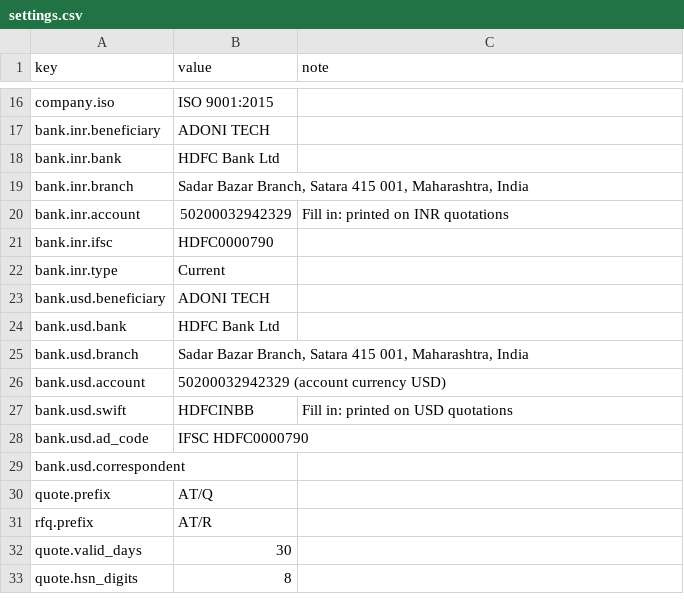
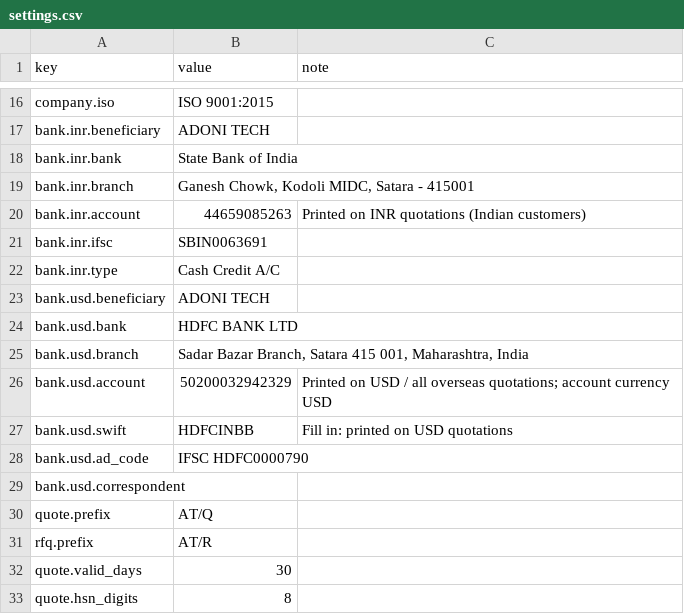
Before and after one commit to Paresh-Adavani/impactcal, a CSV file: data/settings.csv, drawn as a sheet; only a part is shown, gaps mark what is left out; the diff names each change by its address in the sheet, - before the commit and + after, or states it on an @@ line.

```diff
--- a/data/settings.csv
+++ b/data/settings.csv
-B18 (value): HDFC Bank Ltd
+B18 (value): State Bank of India
-B19 (value): Sadar Bazar Branch, Satara 415 001, Maharashtra, India
+B19 (value): Ganesh Chowk, Kodoli MIDC, Satara - 415001
-B20 (value): 50200032942329
+B20 (value): 44659085263
-C20 (note): Fill in: printed on INR quotations
+C20 (note): Printed on INR quotations (Indian customers)
-B21 (value): HDFC0000790
+B21 (value): SBIN0063691
-B22 (value): Current
+B22 (value): Cash Credit A/C
-B24 (value): HDFC Bank Ltd
+B24 (value): HDFC BANK LTD
-B26 (value): 50200032942329 (account currency USD)
+B26 (value): 50200032942329
-C26 (note): (empty)
+C26 (note): Printed on USD / all overseas quotations; account currency USD
```
Also changed, not shown: 1 other file.
